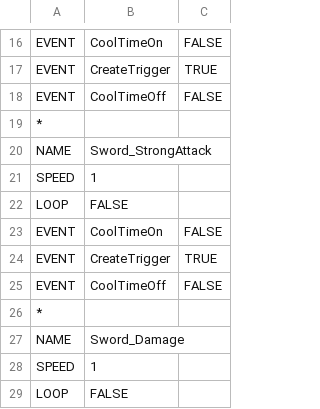
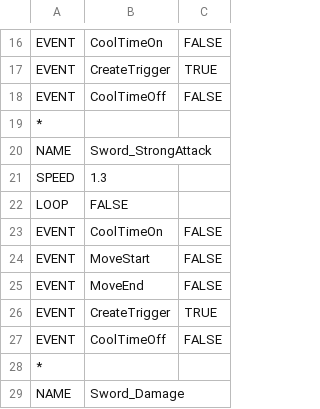
Before and after one commit to yonema/Another_World_Adventure, a CSV file: Game/Assets/CSV/Animation.csv, drawn as a sheet; only a part is shown, gaps mark what is left out; the shorter side is filled out with more unchanged rows.

```diff
--- a/Game/Assets/CSV/Animation.csv
+++ b/Game/Assets/CSV/Animation.csv
@@ -20,5 +20,7 @@ EVENT,CoolTimeOff,FALSE
 NAME,Sword_StrongAttack,
-SPEED,1,
+SPEED,1.3,
 LOOP,FALSE,
 EVENT,CoolTimeOn,FALSE
+EVENT,MoveStart,FALSE
+EVENT,MoveEnd,FALSE
 EVENT,CreateTrigger,TRUE
```
Also changed, not shown: 9 other files.
